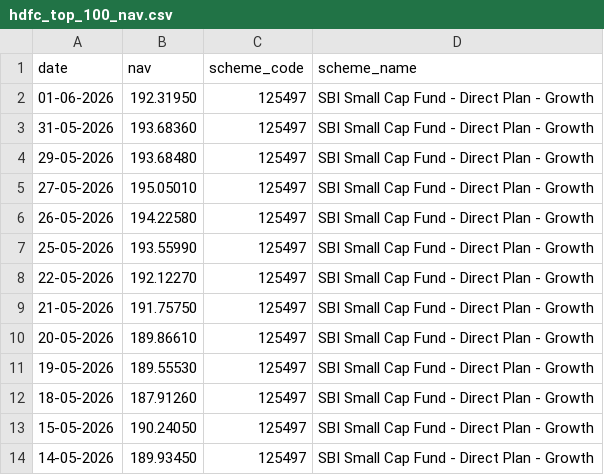
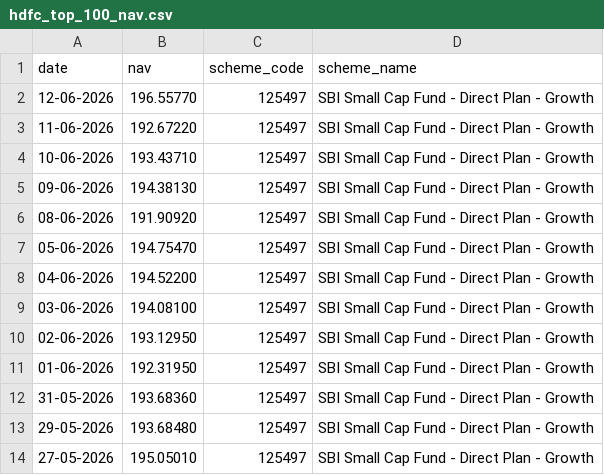
Before and after one commit to UnnimayaVAshok/MutualFundAnalytics, a CSV file: data/raw/hdfc_top_100_nav.csv, drawn as a sheet; only a part is shown; the shorter side is filled out with more unchanged rows.

```diff
--- a/data/raw/hdfc_top_100_nav.csv
+++ b/data/raw/hdfc_top_100_nav.csv
@@ -1,2 +1,11 @@
 date,nav,scheme_code,scheme_name
+12-06-2026,196.55770,125497,SBI Small Cap Fund - Direct Plan - Growth
+11-06-2026,192.67220,125497,SBI Small Cap Fund - Direct Plan - Growth
+10-06-2026,193.43710,125497,SBI Small Cap Fund - Direct Plan - Growth
+09-06-2026,194.38130,125497,SBI Small Cap Fund - Direct Plan - Growth
+08-06-2026,191.90920,125497,SBI Small Cap Fund - Direct Plan - Growth
+05-06-2026,194.75470,125497,SBI Small Cap Fund - Direct Plan - Growth
+04-06-2026,194.52200,125497,SBI Small Cap Fund - Direct Plan - Growth
+03-06-2026,194.08100,125497,SBI Small Cap Fund - Direct Plan - Growth
+02-06-2026,193.12950,125497,SBI Small Cap Fund - Direct Plan - Growth
 01-06-2026,192.31950,125497,SBI Small Cap Fund - Direct Plan - Growth
```
Also changed, not shown: 9 other files.
